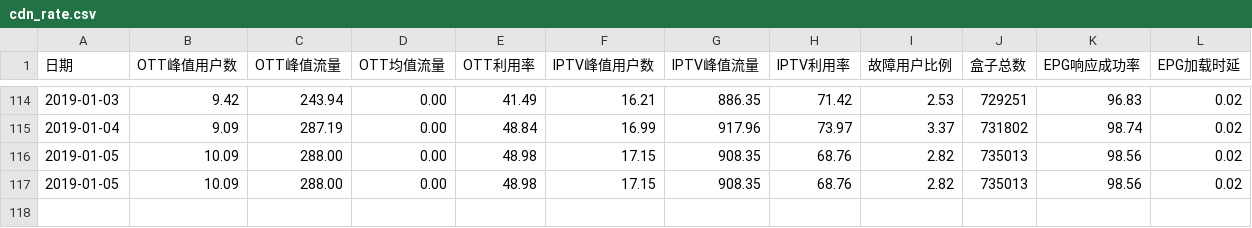
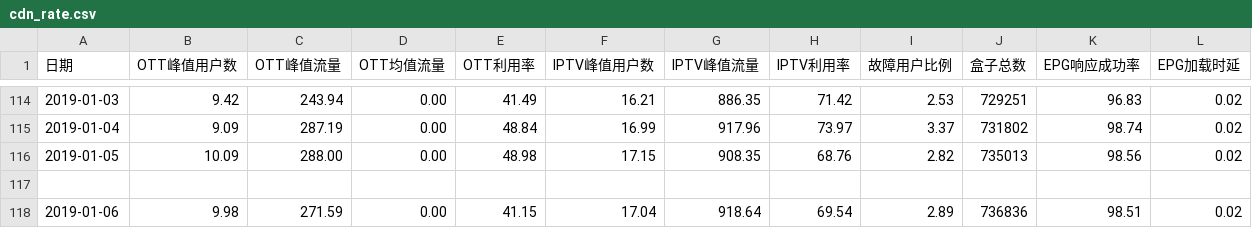
Before and after one commit to mtbdc-dy/LittlePrograms, a CSV file: web/webCrawler/cdn_rate.csv, drawn as a sheet; only a part is shown, gaps mark what is left out; the diff names each change by its address in the sheet, - before the commit and + after, or states it on an @@ line.

Commit message:
cdn rate

```diff
--- a/web/webCrawler/cdn_rate.csv
+++ b/web/webCrawler/cdn_rate.csv
-row 117: 2019-01-05 | 10.09 | 288.00 | 0.00 | 48.98 | 17.15 | 908.35 | 68.76 | 2.82 | 735013 | 98.56 | 0.02
+row 117: (empty)
+row 118: 2019-01-06 | 9.98 | 271.59 | 0.00 | 41.15 | 17.04 | 918.64 | 69.54 | 2.89 | 736836 | 98.51 | 0.02
```
Also changed, not shown: web/webCrawler/cdn_rate_zte.csv, 1 other file.
